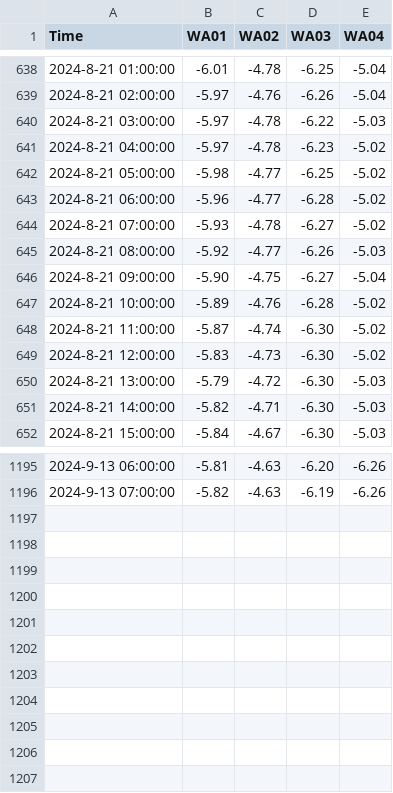
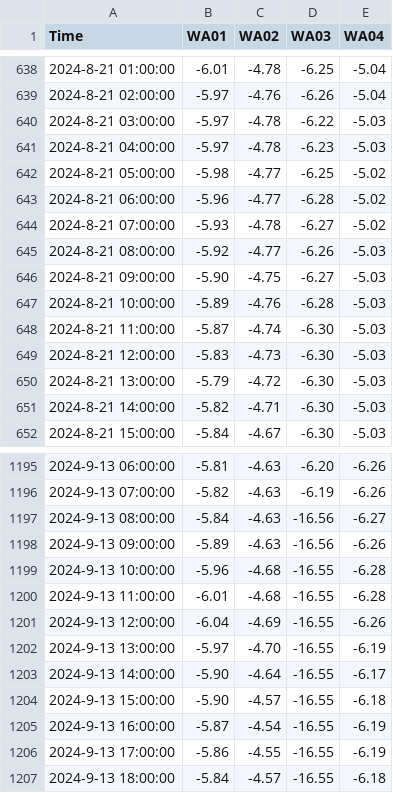
Before and after one commit to cgwatertech/GW_mnt, a CSV file: cgwt_bd.csv, drawn as a sheet; only a part is shown, gaps mark what is left out; the diff covers the shown part only.

Commit message:
Add files via upload

```diff
--- a/cgwt_bd.csv
+++ b/cgwt_bd.csv
@@ -640,3 +640,3 @@ Time,WA01,WA02,WA03,WA04
 2024-8-21 03:00:00,-5.97,-4.78,-6.22,-5.03
-2024-8-21 04:00:00,-5.97,-4.78,-6.23,-5.02
+2024-8-21 04:00:00,-5.97,-4.78,-6.23,-5.03
 2024-8-21 05:00:00,-5.98,-4.77,-6.25,-5.02
@@ -645,6 +645,6 @@ Time,WA01,WA02,WA03,WA04
 2024-8-21 08:00:00,-5.92,-4.77,-6.26,-5.03
-2024-8-21 09:00:00,-5.90,-4.75,-6.27,-5.04
-2024-8-21 10:00:00,-5.89,-4.76,-6.28,-5.02
-2024-8-21 11:00:00,-5.87,-4.74,-6.30,-5.02
-2024-8-21 12:00:00,-5.83,-4.73,-6.30,-5.02
+2024-8-21 09:00:00,-5.90,-4.75,-6.27,-5.03
+2024-8-21 10:00:00,-5.89,-4.76,-6.28,-5.03
+2024-8-21 11:00:00,-5.87,-4.74,-6.30,-5.03
+2024-8-21 12:00:00,-5.83,-4.73,-6.30,-5.03
 2024-8-21 13:00:00,-5.79,-4.72,-6.30,-5.03
@@ -1196 +1196,12 @@ Time,WA01,WA02,WA03,WA04
 2024-9-13 07:00:00,-5.82,-4.63,-6.19,-6.26
+2024-9-13 08:00:00,-5.84,-4.63,-16.56,-6.27
+2024-9-13 09:00:00,-5.89,-4.63,-16.56,-6.26
+2024-9-13 10:00:00,-5.96,-4.68,-16.55,-6.28
+2024-9-13 11:00:00,-6.01,-4.68,-16.55,-6.28
+2024-9-13 12:00:00,-6.04,-4.69,-16.55,-6.26
+2024-9-13 13:00:00,-5.97,-4.70,-16.55,-6.19
+2024-9-13 14:00:00,-5.90,-4.64,-16.55,-6.17
+2024-9-13 15:00:00,-5.90,-4.57,-16.55,-6.18
+2024-9-13 16:00:00,-5.87,-4.54,-16.55,-6.19
+2024-9-13 17:00:00,-5.86,-4.55,-16.55,-6.19
+2024-9-13 18:00:00,-5.84,-4.57,-16.55,-6.18
```
Also changed, not shown: 11 edited cells elsewhere in this file.
